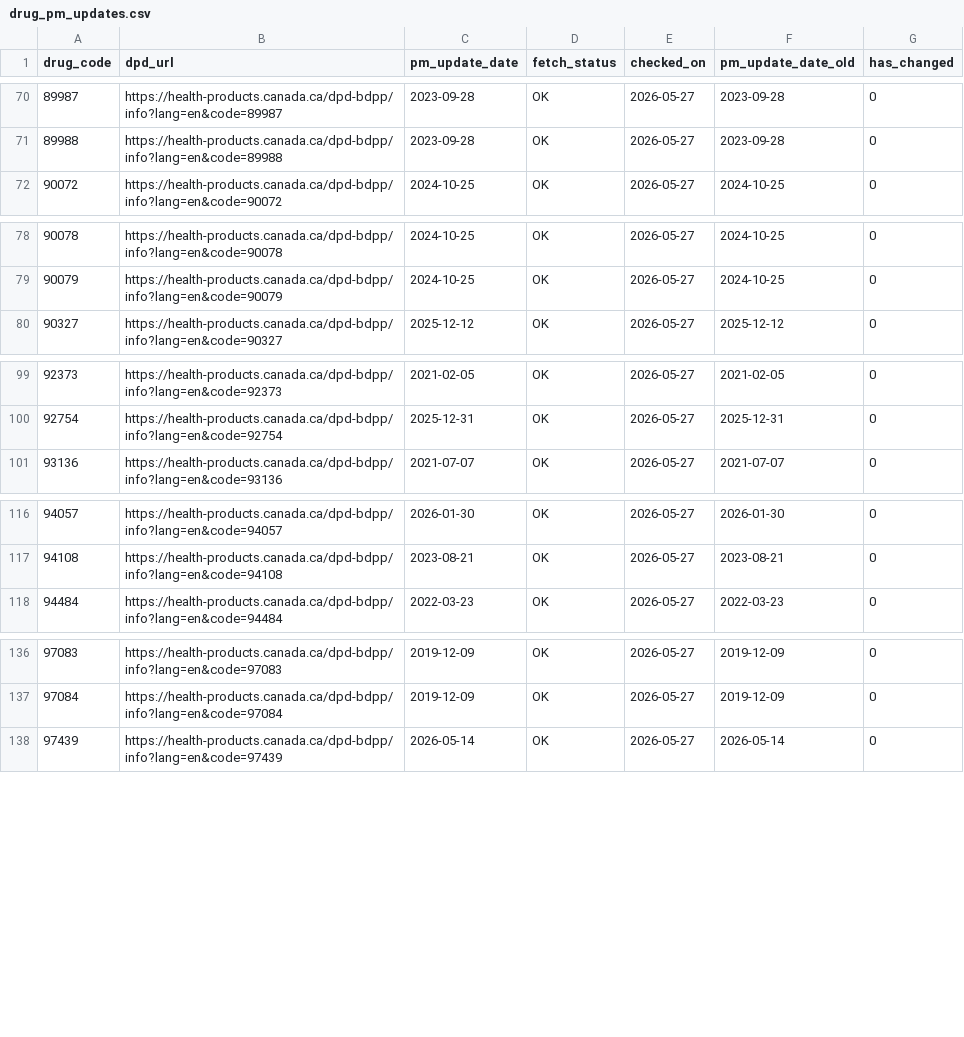
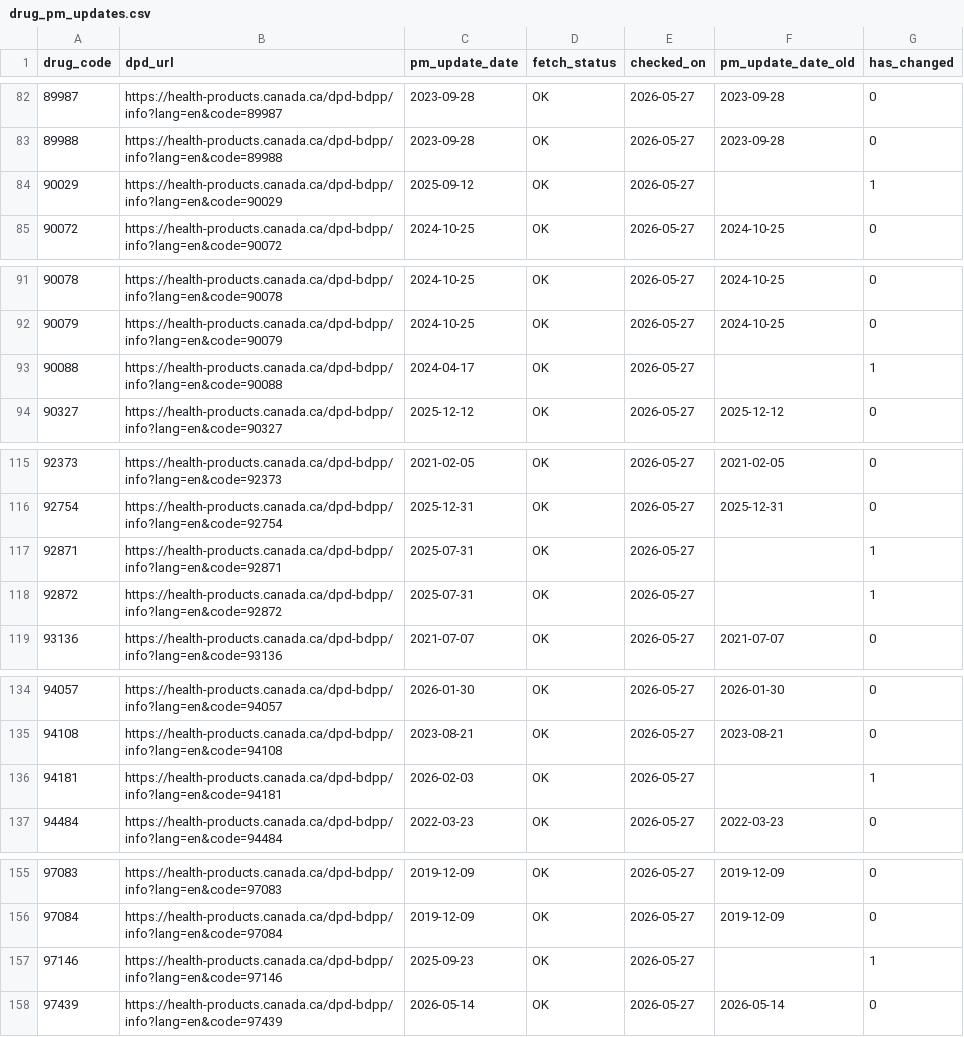
Before and after one commit to FrederickProvost/Health-Canada-Product-Monograph-Monitoring, a CSV file: Data/drug_pm_updates.csv, drawn as a sheet; only a part is shown, gaps mark what is left out; the diff covers the shown part only.

```diff
--- a/Data/drug_pm_updates.csv
+++ b/Data/drug_pm_updates.csv
@@ -71,2 +83,3 @@ drug_code,dpd_url,pm_update_date,fetch_status,checked_on,pm_update_date_old,has_
 89988,https://health-products.canada.ca/dpd-bdpp/info?lang=en&code=89988,2023-09-28,OK,2026-05-27,2023-09-28,0
+90029,https://health-products.canada.ca/dpd-bdpp/info?lang=en&code=90029,2025-09-12,OK,2026-05-27,,1
 90072,https://health-products.canada.ca/dpd-bdpp/info?lang=en&code=90072,2024-10-25,OK,2026-05-27,2024-10-25,0
@@ -79,2 +92,3 @@ drug_code,dpd_url,pm_update_date,fetch_status,checked_on,pm_update_date_old,has_
 90079,https://health-products.canada.ca/dpd-bdpp/info?lang=en&code=90079,2024-10-25,OK,2026-05-27,2024-10-25,0
+90088,https://health-products.canada.ca/dpd-bdpp/info?lang=en&code=90088,2024-04-17,OK,2026-05-27,,1
 90327,https://health-products.canada.ca/dpd-bdpp/info?lang=en&code=90327,2025-12-12,OK,2026-05-27,2025-12-12,0
@@ -100,2 +116,4 @@ drug_code,dpd_url,pm_update_date,fetch_status,checked_on,pm_update_date_old,has_
 92754,https://health-products.canada.ca/dpd-bdpp/info?lang=en&code=92754,2025-12-31,OK,2026-05-27,2025-12-31,0
+92871,https://health-products.canada.ca/dpd-bdpp/info?lang=en&code=92871,2025-07-31,OK,2026-05-27,,1
+92872,https://health-products.canada.ca/dpd-bdpp/info?lang=en&code=92872,2025-07-31,OK,2026-05-27,,1
 93136,https://health-products.canada.ca/dpd-bdpp/info?lang=en&code=93136,2021-07-07,OK,2026-05-27,2021-07-07,0
@@ -117,2 +135,3 @@ drug_code,dpd_url,pm_update_date,fetch_status,checked_on,pm_update_date_old,has_
 94108,https://health-products.canada.ca/dpd-bdpp/info?lang=en&code=94108,2023-08-21,OK,2026-05-27,2023-08-21,0
+94181,https://health-products.canada.ca/dpd-bdpp/info?lang=en&code=94181,2026-02-03,OK,2026-05-27,,1
 94484,https://health-products.canada.ca/dpd-bdpp/info?lang=en&code=94484,2022-03-23,OK,2026-05-27,2022-03-23,0
@@ -137,2 +156,3 @@ drug_code,dpd_url,pm_update_date,fetch_status,checked_on,pm_update_date_old,has_
 97084,https://health-products.canada.ca/dpd-bdpp/info?lang=en&code=97084,2019-12-09,OK,2026-05-27,2019-12-09,0
+97146,https://health-products.canada.ca/dpd-bdpp/info?lang=en&code=97146,2025-09-23,OK,2026-05-27,,1
 97439,https://health-products.canada.ca/dpd-bdpp/info?lang=en&code=97439,2026-05-14,OK,2026-05-27,2026-05-14,0
```
Also changed, not shown: 14 added rows elsewhere in this file, Data/dpd_pm_history.csv.
